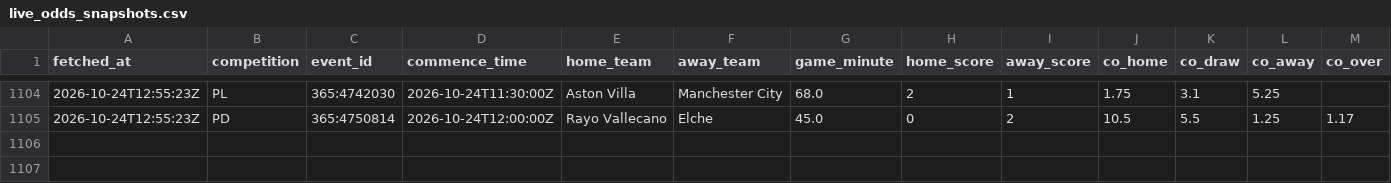
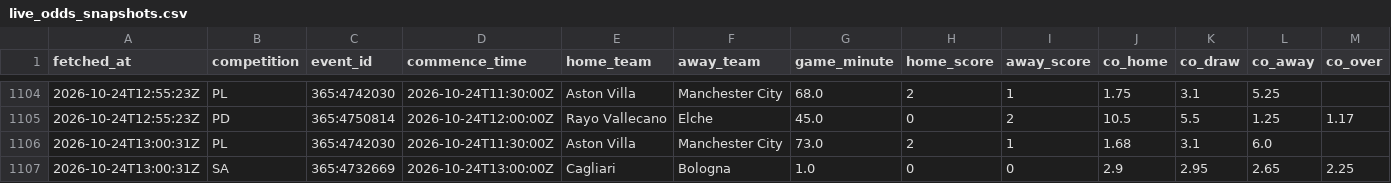
Before and after one commit to ecastc2607-cmd/football_prediction, a CSV file: data/tracking/live_odds_snapshots.csv, drawn as a sheet; only a part is shown, gaps mark what is left out; rows hold the shown columns only; the diff names each change by its address in the sheet, - before the commit and + after, or states it on an @@ line.

```diff
--- a/data/tracking/live_odds_snapshots.csv
+++ b/data/tracking/live_odds_snapshots.csv
+row 1106: 2026-10-24T13:00:31Z | PL | 365:4742030 | 2026-10-24T11:30:00Z | Aston Villa | Manchester City | 73.0 | 2 | 1 | 1.68 | 3.1 | 6.0
+row 1107: 2026-10-24T13:00:31Z | SA | 365:4732669 | 2026-10-24T13:00:00Z | Cagliari | Bologna | 1.0 | 0 | 0 | 2.9 | 2.95 | 2.65 | 2.25
```
Also changed, not shown: data/tracking/live_snapshots.csv.
